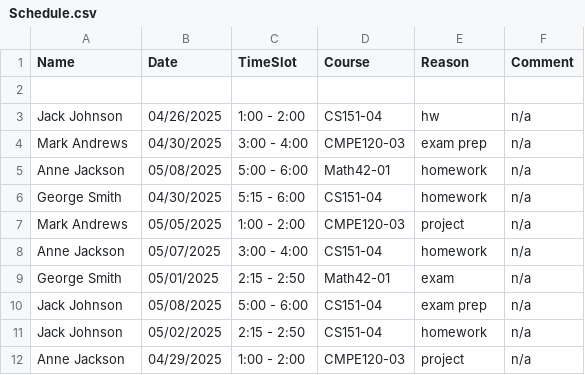
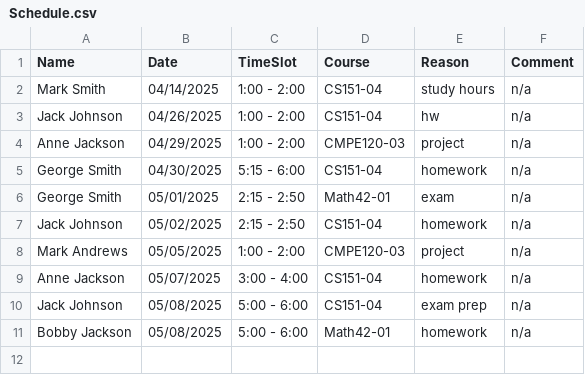
Before and after one commit to bhuvaneshsel/FacultyOfficeHoursManager, a CSV file: dev-00-0.2/target/classes/s25/cs151/application/Schedule.csv, drawn as a sheet.

```diff
--- a/dev-00-0.2/target/classes/s25/cs151/application/Schedule.csv
+++ b/dev-00-0.2/target/classes/s25/cs151/application/Schedule.csv
@@ -1,12 +1,11 @@
 Name,Date,TimeSlot,Course,Reason,Comment
-
+Mark Smith,04/14/2025,1:00 - 2:00,CS151-04,study hours,n/a
 Jack Johnson,04/26/2025,1:00 - 2:00,CS151-04,hw,n/a
-Mark Andrews,04/30/2025,3:00 - 4:00,CMPE120-03,exam prep,n/a
-Anne Jackson,05/08/2025,5:00 - 6:00,Math42-01,homework,n/a
+Anne Jackson,04/29/2025,1:00 - 2:00,CMPE120-03,project,n/a
 George Smith,04/30/2025,5:15 - 6:00,CS151-04,homework,n/a
+George Smith,05/01/2025,2:15 - 2:50,Math42-01,exam,n/a
+Jack Johnson,05/02/2025,2:15 - 2:50,CS151-04,homework,n/a
 Mark Andrews,05/05/2025,1:00 - 2:00,CMPE120-03,project,n/a
 Anne Jackson,05/07/2025,3:00 - 4:00,CS151-04,homework,n/a
-George Smith,05/01/2025,2:15 - 2:50,Math42-01,exam,n/a
 Jack Johnson,05/08/2025,5:00 - 6:00,CS151-04,exam prep,n/a
-Jack Johnson,05/02/2025,2:15 - 2:50,CS151-04,homework,n/a
-Anne Jackson,04/29/2025,1:00 - 2:00,CMPE120-03,project,n/a
+Bobby Jackson,05/08/2025,5:00 - 6:00,Math42-01,homework,n/a
```
Also changed, not shown: dev-00-0.2/target/classes/s25/cs151/application/Courses.csv, 52 other files.
